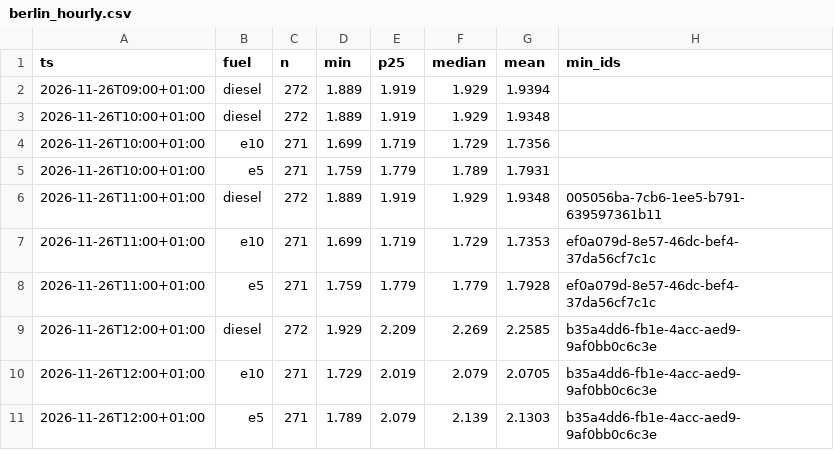
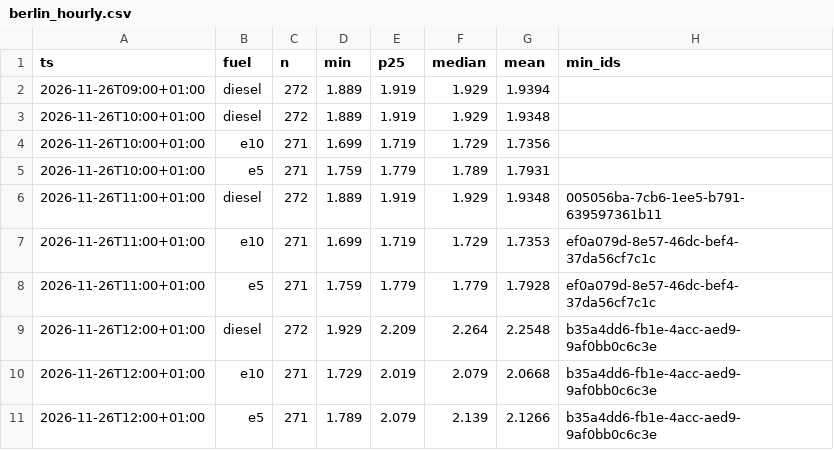
Before and after one commit to mwiemi-dotcom/diesel-tracker-berlin, a CSV file: data/berlin_hourly.csv, drawn as a sheet.

```diff
--- a/data/berlin_hourly.csv
+++ b/data/berlin_hourly.csv
@@ -8,4 +8,4 @@ ts,fuel,n,min,p25,median,mean,min_ids
 2026-11-26T11:00+01:00,e5,271,1.759,1.779,1.779,1.7928,ef0a079d-8e57-46dc-bef4-37da56cf7c1c
-2026-11-26T12:00+01:00,diesel,272,1.929,2.209,2.269,2.2585,b35a4dd6-fb1e-4acc-aed9-9af0bb0c6c3e
-2026-11-26T12:00+01:00,e10,271,1.729,2.019,2.079,2.0705,b35a4dd6-fb1e-4acc-aed9-9af0bb0c6c3e
-2026-11-26T12:00+01:00,e5,271,1.789,2.079,2.139,2.1303,b35a4dd6-fb1e-4acc-aed9-9af0bb0c6c3e
+2026-11-26T12:00+01:00,diesel,272,1.929,2.209,2.264,2.2548,b35a4dd6-fb1e-4acc-aed9-9af0bb0c6c3e
+2026-11-26T12:00+01:00,e10,271,1.729,2.019,2.079,2.0668,b35a4dd6-fb1e-4acc-aed9-9af0bb0c6c3e
+2026-11-26T12:00+01:00,e5,271,1.789,2.079,2.139,2.1266,b35a4dd6-fb1e-4acc-aed9-9af0bb0c6c3e
```
Also changed, not shown: data/local_hourly.csv, 2 other files.
